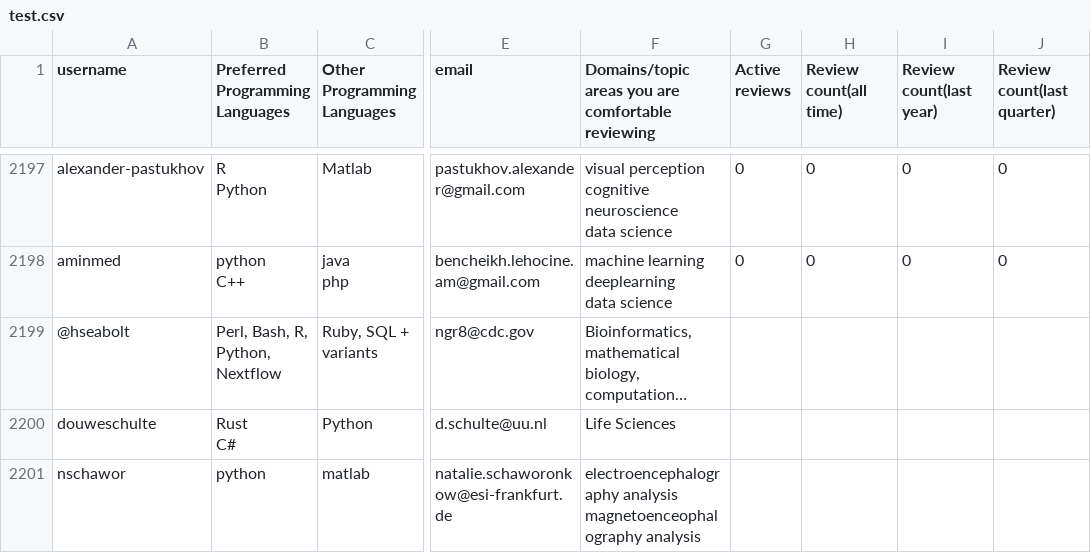
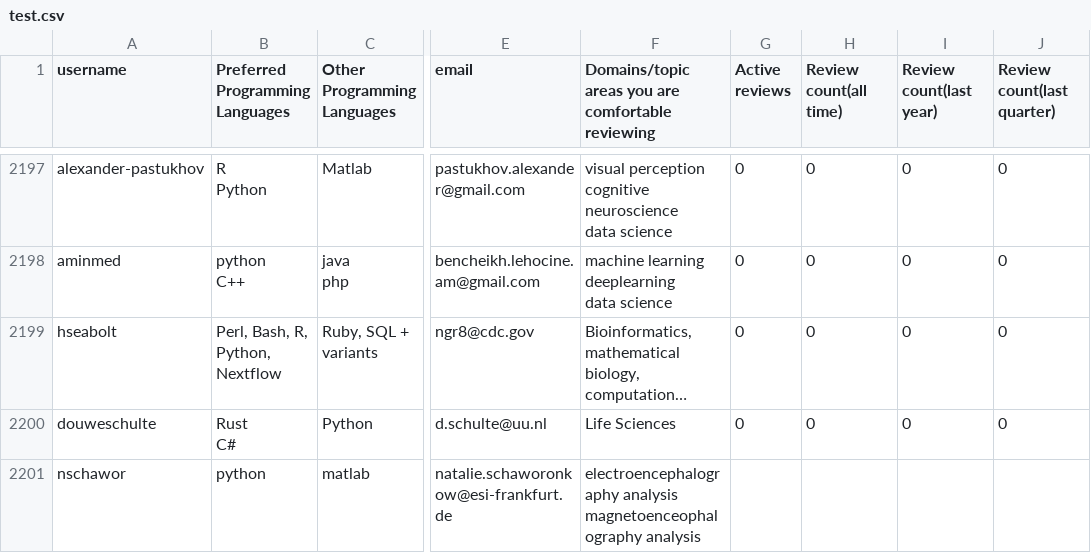
Before and after one commit to arjunsavel/CV, a CSV file: scripts/test.csv, drawn as a sheet; only a part is shown, gaps mark what is left out; long unchanged cells end in …; the diff covers the shown part only; the diff names each change by its address in the sheet, - before the commit and + after, or states it on an @@ line.

```diff
--- a/scripts/test.csv
+++ b/scripts/test.csv
-A2199 (username): @hseabolt
+A2199 (username): hseabolt
-G2199:G2200 (Active reviews): (empty)
+G2199:G2200 (Active reviews): 0
-H2199:H2200 (Review count(all time)): (empty)
+H2199:H2200 (Review count(all time)): 0
-I2199:I2200 (Review count(last year)): (empty)
+I2199:I2200 (Review count(last year)): 0
-J2199:J2200 (Review count(last quarter)): (empty)
+J2199:J2200 (Review count(last quarter)): 0
```
Also changed, not shown: 1 added row and 12 edited cells elsewhere in this file.
